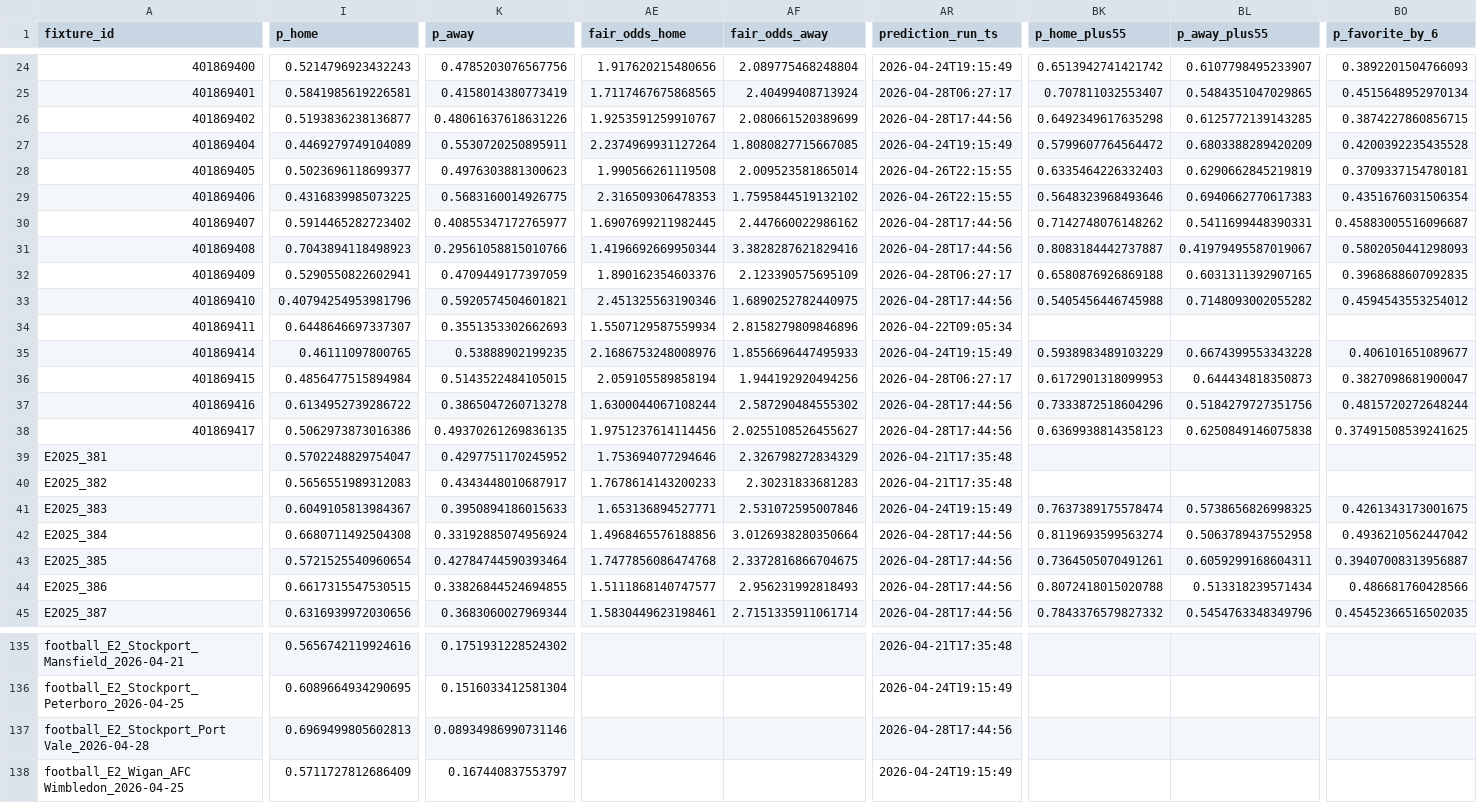
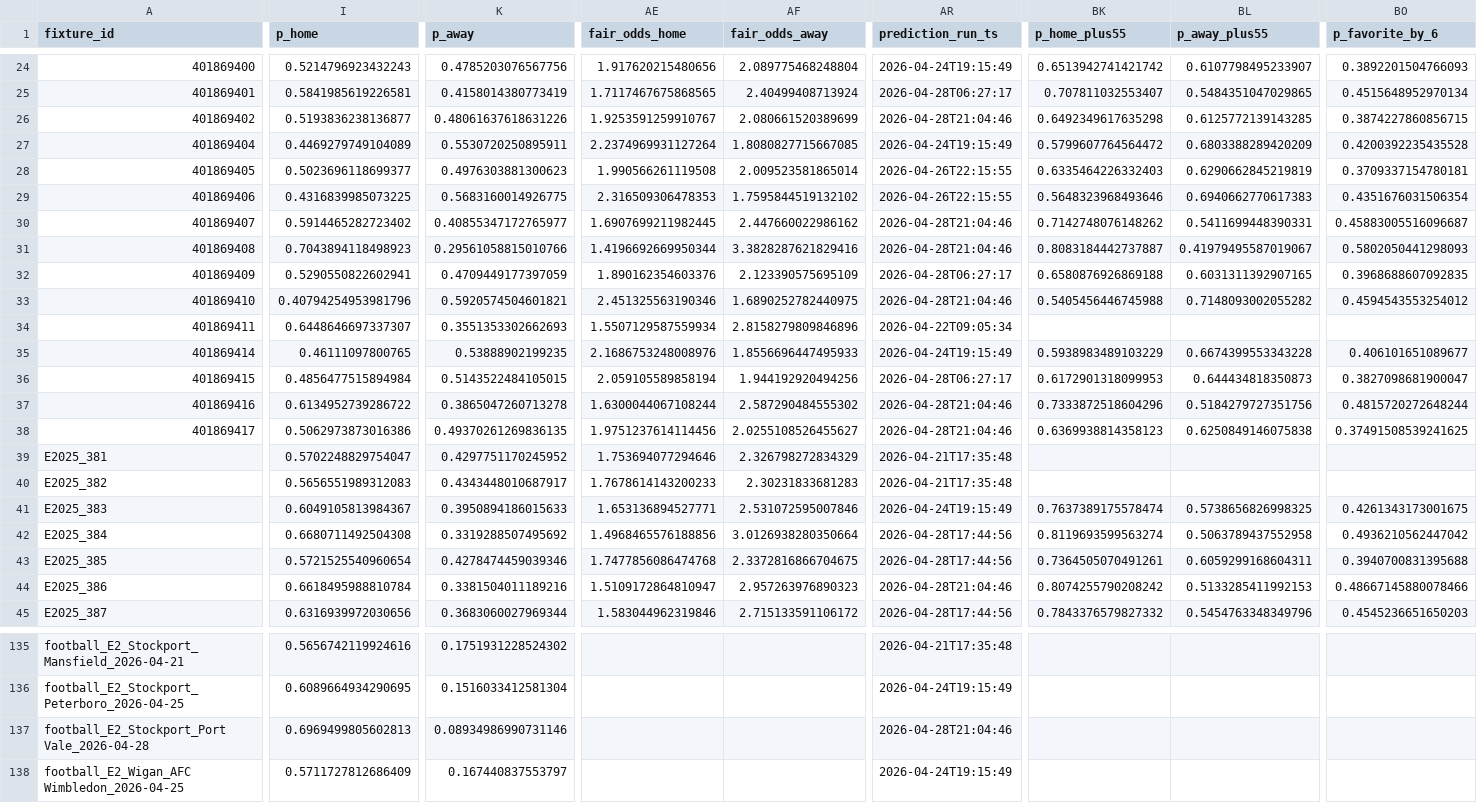
Before and after one commit to edmundped/football_predictor, a CSV file: data/prediction_history.csv, drawn as a sheet; only a part is shown, gaps mark what is left out; the diff covers the shown part only; the diff names each change by its address in the sheet, - before the commit and + after, or states it on an @@ line.

```diff
--- a/data/prediction_history.csv
+++ b/data/prediction_history.csv
-AR26 (prediction_run_ts): 2026-04-28T17:44:56
+AR26 (prediction_run_ts): 2026-04-28T21:04:46
-AR30:AR31 (prediction_run_ts): 2026-04-28T17:44:56
+AR30:AR31 (prediction_run_ts): 2026-04-28T21:04:46
-AR33 (prediction_run_ts): 2026-04-28T17:44:56
+AR33 (prediction_run_ts): 2026-04-28T21:04:46
-AR37:AR38 (prediction_run_ts): 2026-04-28T17:44:56
+AR37:AR38 (prediction_run_ts): 2026-04-28T21:04:46
-K42 (p_away): 0.33192885074956924
+K42 (p_away): 0.3319288507495692
-K43 (p_away): 0.42784744590393464
+K43 (p_away): 0.4278474459039346
-BO43 (p_favorite_by_6): 0.39407008313956887
+BO43 (p_favorite_by_6): 0.3940700831395688
-I44 (p_home): 0.6617315547530515
+I44 (p_home): 0.6618495988810784
-K44 (p_away): 0.33826844524694855
+K44 (p_away): 0.3381504011189216
-AE44 (fair_odds_home): 1.5111868140747577
+AE44 (fair_odds_home): 1.5109172864810947
-AF44 (fair_odds_away): 2.956231992818493
+AF44 (fair_odds_away): 2.957263976890323
-AR44 (prediction_run_ts): 2026-04-28T17:44:56
+AR44 (prediction_run_ts): 2026-04-28T21:04:46
-BK44 (p_home_plus55): 0.8072418015020788
+BK44 (p_home_plus55): 0.8074255790208242
-BL44 (p_away_plus55): 0.513318239571434
+BL44 (p_away_plus55): 0.5133285411992153
-BO44 (p_favorite_by_6): 0.486681760428566
+BO44 (p_favorite_by_6): 0.48667145880078466
-AE45 (fair_odds_home): 1.5830449623198461
+AE45 (fair_odds_home): 1.583044962319846
-AF45 (fair_odds_away): 2.7151335911061714
+AF45 (fair_odds_away): 2.715133591106172
-BO45 (p_favorite_by_6): 0.45452366516502035
+BO45 (p_favorite_by_6): 0.4545236651650203
-AR137 (prediction_run_ts): 2026-04-28T17:44:56
+AR137 (prediction_run_ts): 2026-04-28T21:04:46
```
Also changed, not shown: 65 edited cells elsewhere in this file, docs/predictions.csv, 1 other file.
